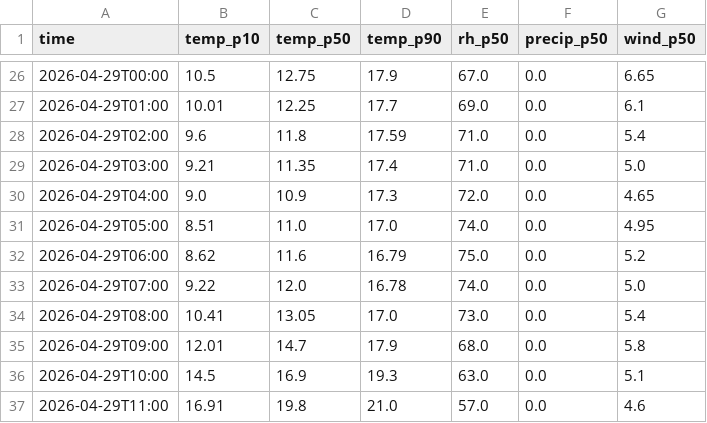
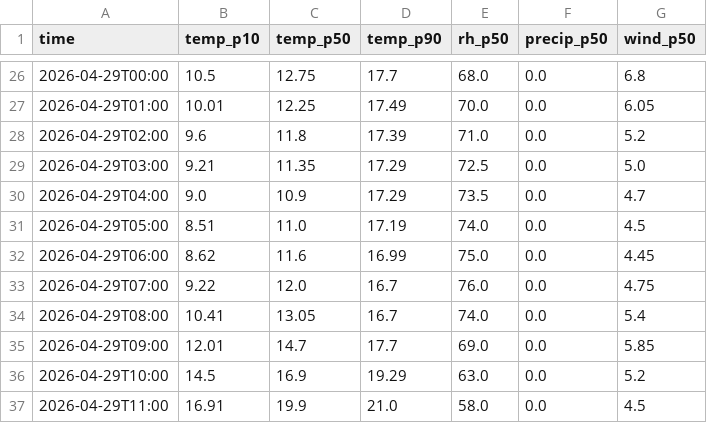
Before and after one commit to solstise/observatorio, a CSV file: data/processed/forecast/forecast_horario.csv, drawn as a sheet; only a part is shown, gaps mark what is left out; the diff covers the shown part only.

```diff
--- a/data/processed/forecast/forecast_horario.csv
+++ b/data/processed/forecast/forecast_horario.csv
@@ -26,12 +26,12 @@ time,temp_p10,temp_p50,temp_p90,rh_p50,precip_p50,wind_p50
-2026-04-29T00:00,10.5,12.75,17.9,67.0,0.0,6.65
-2026-04-29T01:00,10.01,12.25,17.7,69.0,0.0,6.1
-2026-04-29T02:00,9.6,11.8,17.59,71.0,0.0,5.4
-2026-04-29T03:00,9.21,11.35,17.4,71.0,0.0,5.0
-2026-04-29T04:00,9.0,10.9,17.3,72.0,0.0,4.65
-2026-04-29T05:00,8.51,11.0,17.0,74.0,0.0,4.95
-2026-04-29T06:00,8.62,11.6,16.79,75.0,0.0,5.2
-2026-04-29T07:00,9.22,12.0,16.78,74.0,0.0,5.0
-2026-04-29T08:00,10.41,13.05,17.0,73.0,0.0,5.4
-2026-04-29T09:00,12.01,14.7,17.9,68.0,0.0,5.8
-2026-04-29T10:00,14.5,16.9,19.3,63.0,0.0,5.1
-2026-04-29T11:00,16.91,19.8,21.0,57.0,0.0,4.6
+2026-04-29T00:00,10.5,12.75,17.7,68.0,0.0,6.8
+2026-04-29T01:00,10.01,12.25,17.49,70.0,0.0,6.05
+2026-04-29T02:00,9.6,11.8,17.39,71.0,0.0,5.2
+2026-04-29T03:00,9.21,11.35,17.29,72.5,0.0,5.0
+2026-04-29T04:00,9.0,10.9,17.29,73.5,0.0,4.7
+2026-04-29T05:00,8.51,11.0,17.19,74.0,0.0,4.5
+2026-04-29T06:00,8.62,11.6,16.99,75.0,0.0,4.45
+2026-04-29T07:00,9.22,12.0,16.7,76.0,0.0,4.75
+2026-04-29T08:00,10.41,13.05,16.7,74.0,0.0,5.4
+2026-04-29T09:00,12.01,14.7,17.7,69.0,0.0,5.85
+2026-04-29T10:00,14.5,16.9,19.29,63.0,0.0,5.2
+2026-04-29T11:00,16.91,19.9,21.0,58.0,0.0,4.5
```
Also changed, not shown: 140 edited cells elsewhere in this file, data/processed/cbers_historico/serie_temporal_extendida.csv, data/processed/forecast/forecast_diario_por_barrio.csv, 28 other files.
